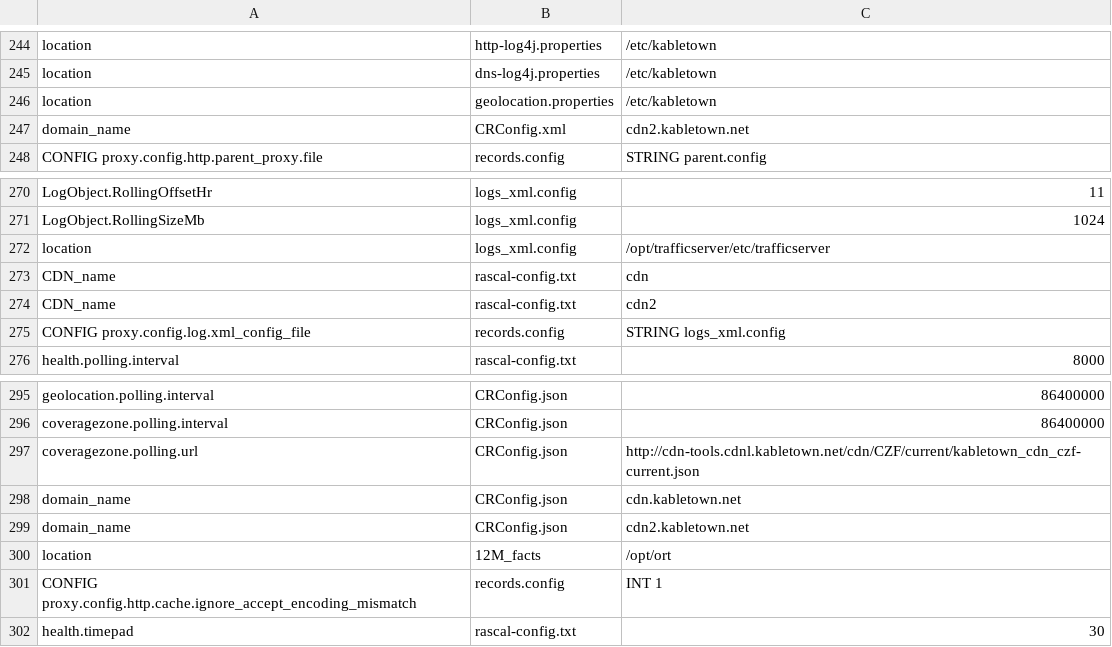
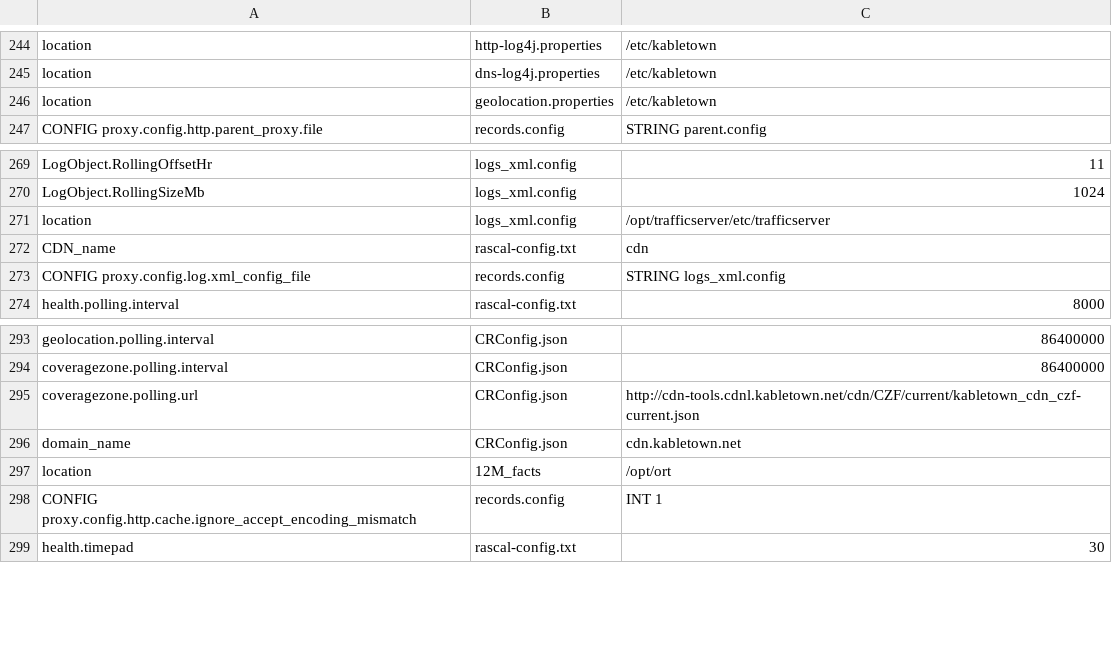
Before and after one commit to apache/trafficcontrol, a CSV file: traffic_ops/install/data/csv/parameter.csv, drawn as a sheet; only a part is shown, gaps mark what is left out.

Commit message:
forgot to save the updated seed data files

```diff
--- a/traffic_ops/install/data/csv/parameter.csv
+++ b/traffic_ops/install/data/csv/parameter.csv
@@ -246,3 +246,2 @@
 "location","geolocation.properties","/etc/kabletown"
-"domain_name","CRConfig.xml","cdn2.kabletown.net"
 "CONFIG proxy.config.http.parent_proxy.file","records.config","STRING parent.config"
@@ -273,3 +272,2 @@
 "CDN_name","rascal-config.txt","cdn"
-"CDN_name","rascal-config.txt","cdn2"
 "CONFIG proxy.config.log.xml_config_file","records.config","STRING logs_xml.config"
@@ -298,3 +296,2 @@
 "domain_name","CRConfig.json","cdn.kabletown.net"
-"domain_name","CRConfig.json","cdn2.kabletown.net"
 "location","12M_facts","/opt/ort"
```
Also changed, not shown: 2 other files.
